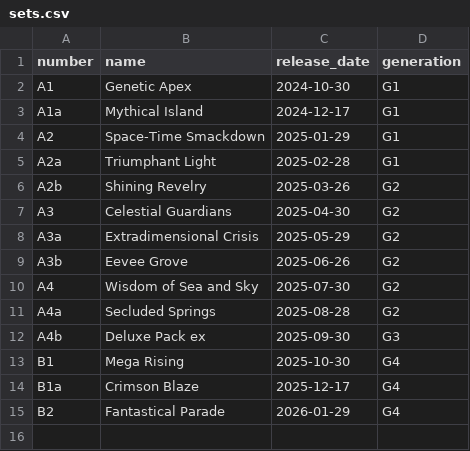
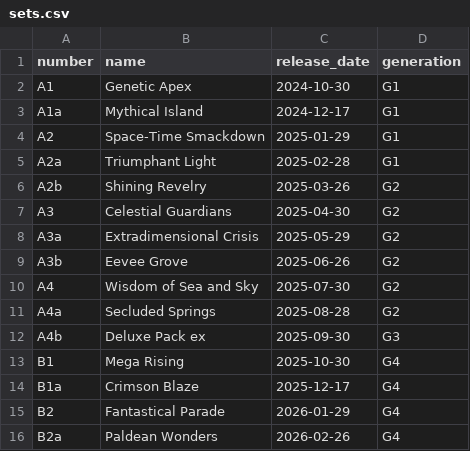
Before and after one commit to nyxdis/tcgp-tracker, a CSV file: data/sets.csv, drawn as a sheet; the diff names each change by its address in the sheet, - before the commit and + after, or states it on an @@ line.

```diff
--- a/data/sets.csv
+++ b/data/sets.csv
+row 16: B2a | Paldean Wonders | 2026-02-26 | G4
```
Also changed, not shown: data/set_translations.csv.
